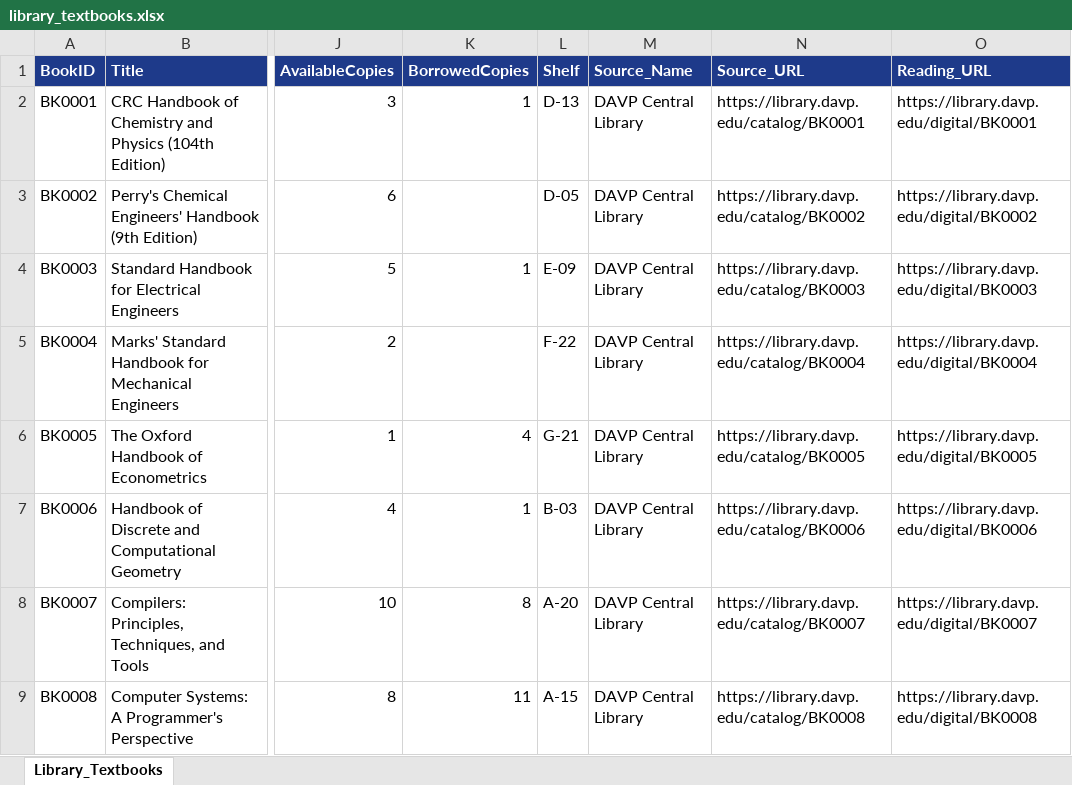
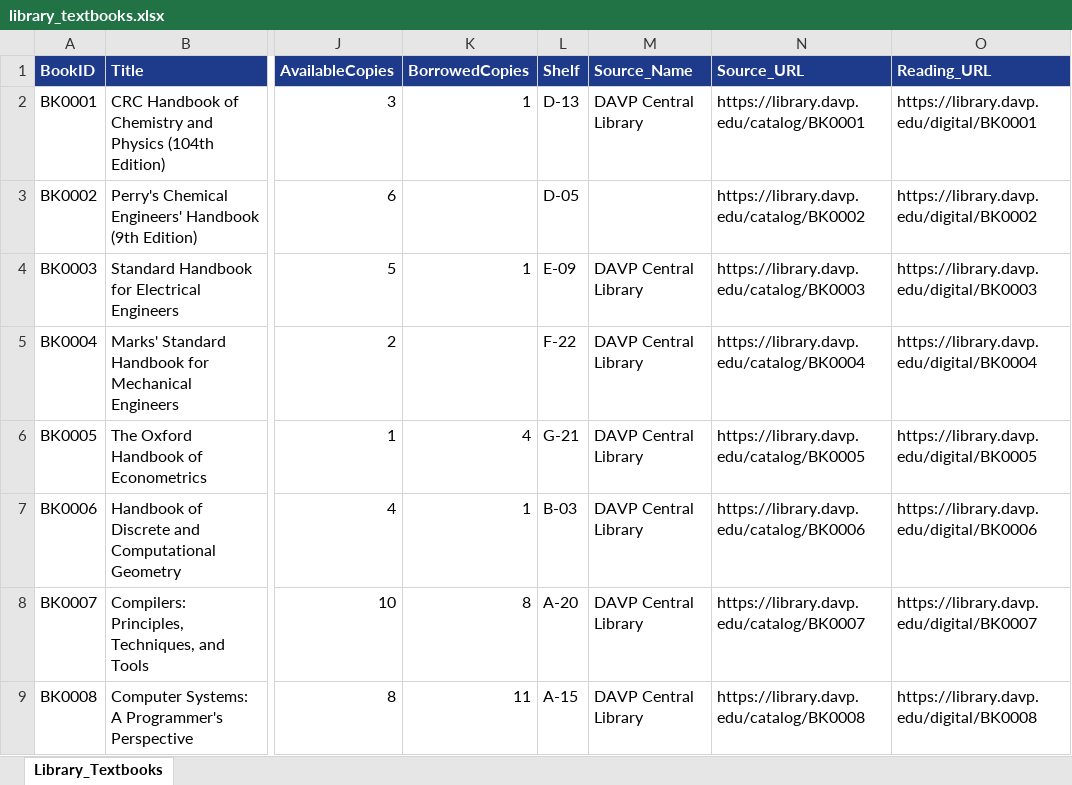
Before and after one commit to yenuglaganesh-dev/Davp-project-, an Excel workbook: library_textbooks.xlsx, sheet Library_Textbooks, drawn as a sheet; only a part is shown, gaps mark what is left out; values as stored, in another font and other column widths than the file's, no borders; the diff names each change by its address in the sheet, - before the commit and + after, or states it on an @@ line.

Commit message:
Update README, library data, and add screenshots

```diff
--- a/library_textbooks.xlsx (sheet Library_Textbooks)
+++ b/library_textbooks.xlsx (sheet Library_Textbooks)
-M3 (Source_Name): DAVP Central Library
+M3 (Source_Name): (empty)
```
Also changed, not shown: 11 other files.
